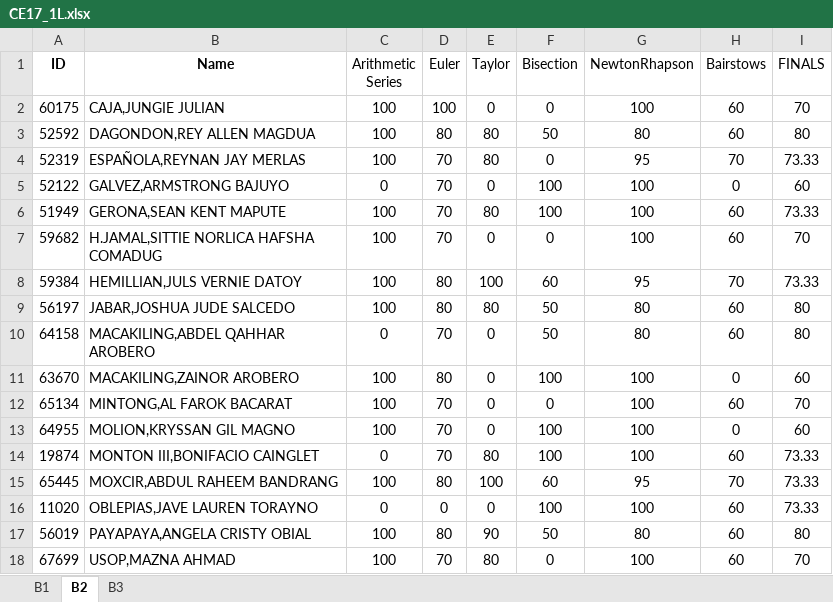
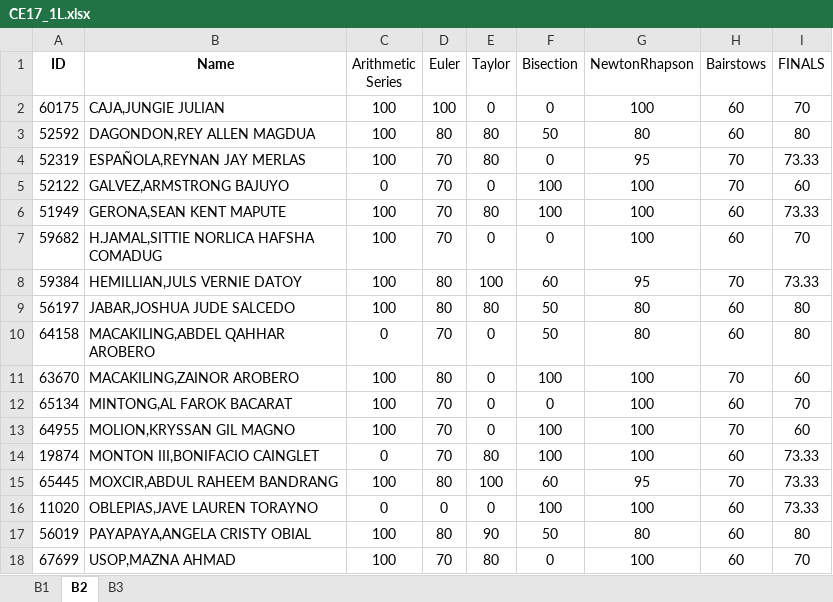
Before and after one commit to gsulay/GradeViewerStreamlitXU, an Excel workbook: data/CE17_1L.xlsx, sheet B2, drawn as a sheet; values as stored, in another font and other column widths than the file's, no borders; conditional formats not drawn; the diff names each change by its address in the sheet, - before the commit and + after, or states it on an @@ line.

```diff
--- a/data/CE17_1L.xlsx (sheet B2)
+++ b/data/CE17_1L.xlsx (sheet B2)
-H5 (Bairstows): 0
+H5 (Bairstows): 70
-H11 (Bairstows): 0
+H11 (Bairstows): 70
-H13 (Bairstows): 0
+H13 (Bairstows): 70
```
Also changed, not shown: sheet B3, sheet B1, 1 other file.
